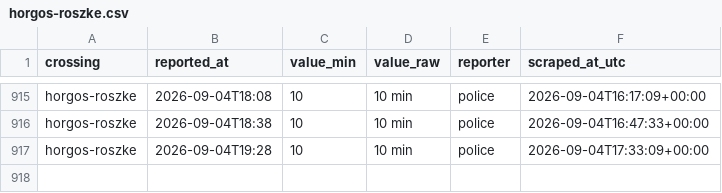
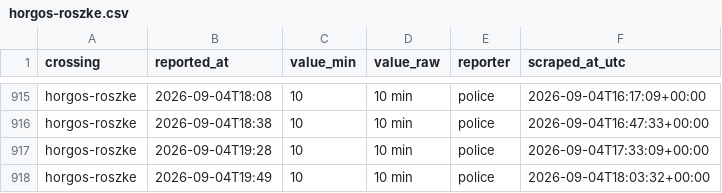
Before and after one commit to brankojosipovic/border-wait, a CSV file: data/horgos-roszke.csv, drawn as a sheet; only a part is shown, gaps mark what is left out; the diff names each change by its address in the sheet, - before the commit and + after, or states it on an @@ line.

```diff
--- a/data/horgos-roszke.csv
+++ b/data/horgos-roszke.csv
+row 918: horgos-roszke | 2026-09-04T19:49 | 10 | 10 min | police | 2026-09-04T18:03:32+00:00
```
Also changed, not shown: data/bajakovo-batrovci.csv, data/batrovci-bajakovo.csv, 4 other files.
